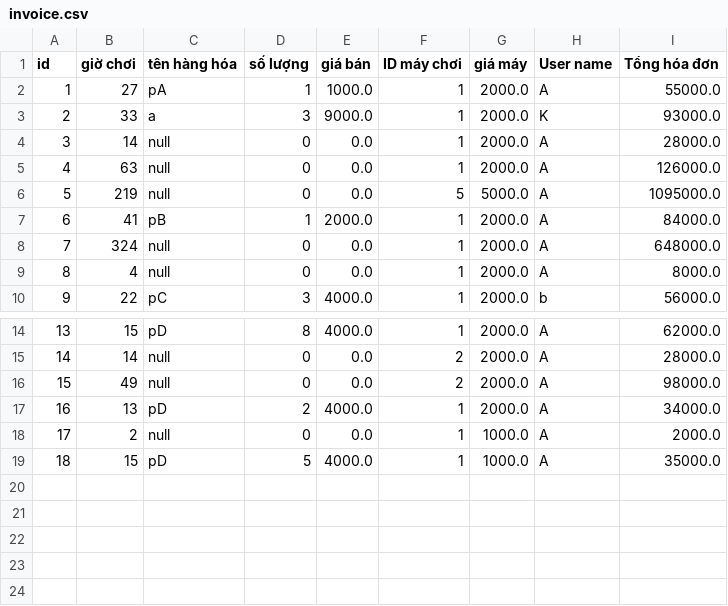
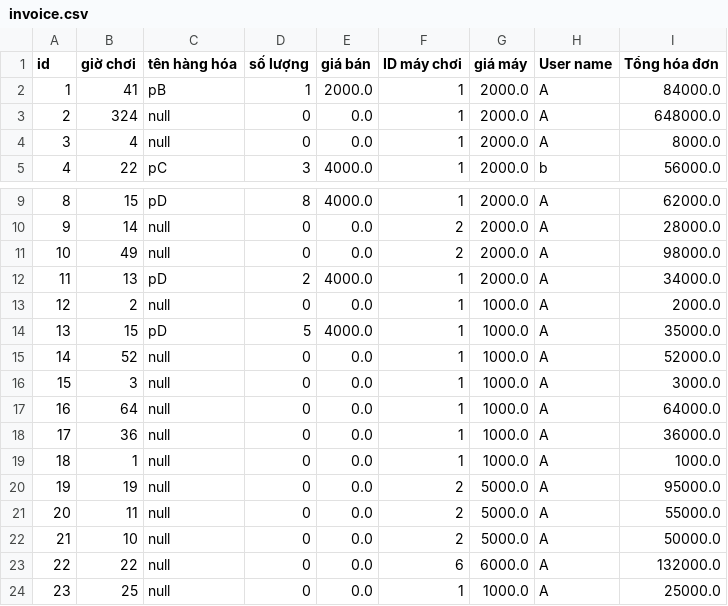
Before and after one commit to XsamaVN/CaseMD2QuanLyQuanNet, a CSV file: src/data/invoice.csv, drawn as a sheet; only a part is shown, gaps mark what is left out; removed rows and columns are numbered as before the commit, all else as after; the diff names each change by its address in the sheet, - before the commit and + after, or states it on an @@ line.

```diff
--- a/src/data/invoice.csv
+++ b/src/data/invoice.csv
-row 2: 1 | 27 | pA | 1 | 1000.0 | 1 | 2000.0 | A | 55000.0
-row 3: 2 | 33 | a | 3 | 9000.0 | 1 | 2000.0 | K | 93000.0
-row 4: 3 | 14 | null | 0 | 0.0 | 1 | 2000.0 | A | 28000.0
-row 5: 4 | 63 | null | 0 | 0.0 | 1 | 2000.0 | A | 126000.0
-row 6: 5 | 219 | null | 0 | 0.0 | 5 | 5000.0 | A | 1095000.0
@@ column A (id) renumbered between rows 2 and 14 @@
+row 15: 14 | 52 | null | 0 | 0.0 | 1 | 1000.0 | A | 52000.0
+row 16: 15 | 3 | null | 0 | 0.0 | 1 | 1000.0 | A | 3000.0
+row 17: 16 | 64 | null | 0 | 0.0 | 1 | 1000.0 | A | 64000.0
+row 18: 17 | 36 | null | 0 | 0.0 | 1 | 1000.0 | A | 36000.0
+row 19: 18 | 1 | null | 0 | 0.0 | 1 | 1000.0 | A | 1000.0
+row 20: 19 | 19 | null | 0 | 0.0 | 2 | 5000.0 | A | 95000.0
+row 21: 20 | 11 | null | 0 | 0.0 | 2 | 5000.0 | A | 55000.0
+row 22: 21 | 10 | null | 0 | 0.0 | 2 | 5000.0 | A | 50000.0
+row 23: 22 | 22 | null | 0 | 0.0 | 6 | 6000.0 | A | 132000.0
+row 24: 23 | 25 | null | 0 | 0.0 | 1 | 1000.0 | A | 25000.0
```
Also changed, not shown: src/data/user.csv, 8 other files.
